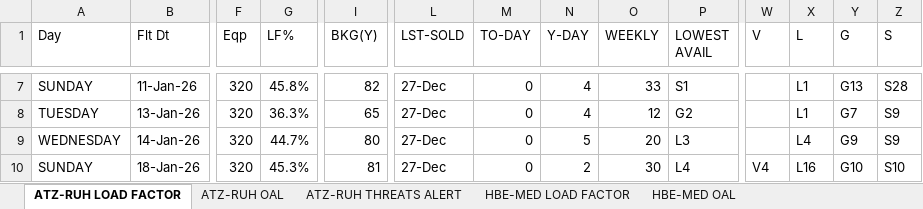
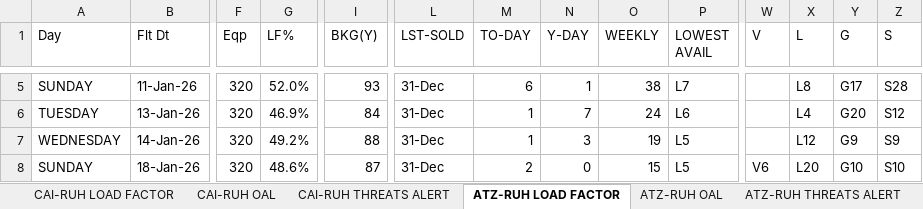
Before and after one commit to GHARIEB-AI/AirCairo, an Excel workbook: excel_routes/ALL_EGY_TO_KSA.xlsx, sheet ATZ-RUH LOAD FACTOR, drawn as a sheet; only a part is shown, gaps mark what is left out; values as stored, in another font and other column widths than the file's, no cell formats; table styles not drawn; addresses are those after the commit; the diff covers the shown part only; the diff names each change by its address in the sheet, - before the commit and + after, or states it on an @@ line.

```diff
--- a/excel_routes/ALL_EGY_TO_KSA.xlsx (sheet ATZ-RUH LOAD FACTOR)
+++ b/excel_routes/ALL_EGY_TO_KSA.xlsx (sheet ATZ-RUH LOAD FACTOR)
-sheet tab: HBE-MED LOAD FACTOR
-sheet tab: HBE-MED OAL
+sheet tab: CAI-RUH LOAD FACTOR
+sheet tab: CAI-RUH OAL
+sheet tab: CAI-RUH THREATS ALERT
-G5 (LF%): 45.8%
+G5 (LF%): 52.0%
-I5 (BKG(Y)): 82
+I5 (BKG(Y)): 93
-L5:L8 (LST-SOLD): 27-Dec
+L5:L8 (LST-SOLD): 31-Dec
-M5 (TO-DAY): 0
+M5 (TO-DAY): 6
-N5 (Y-DAY): 4
+N5 (Y-DAY): 1
-O5 (WEEKLY): 33
+O5 (WEEKLY): 38
-P5 (LOWEST AVAIL): S1
+P5 (LOWEST AVAIL): L7
-X5 (L): L1
+X5 (L): L8
-Y5 (G): G13
+Y5 (G): G17
-G6 (LF%): 36.3%
+G6 (LF%): 46.9%
-I6 (BKG(Y)): 65
+I6 (BKG(Y)): 84
-M6:M7 (TO-DAY): 0
+M6:M7 (TO-DAY): 1
-N6 (Y-DAY): 4
+N6 (Y-DAY): 7
-O6 (WEEKLY): 12
+O6 (WEEKLY): 24
-P6 (LOWEST AVAIL): G2
+P6 (LOWEST AVAIL): L6
-X6 (L): L1
+X6 (L): L4
-Y6 (G): G7
+Y6 (G): G20
-Z6 (S): S9
+Z6 (S): S12
-G7 (LF%): 44.7%
+G7 (LF%): 49.2%
-I7 (BKG(Y)): 80
+I7 (BKG(Y)): 88
-N7 (Y-DAY): 5
+N7 (Y-DAY): 3
-O7 (WEEKLY): 20
+O7 (WEEKLY): 19
-P7 (LOWEST AVAIL): L3
+P7 (LOWEST AVAIL): L5
-X7 (L): L4
+X7 (L): L12
-G8 (LF%): 45.3%
+G8 (LF%): 48.6%
-I8 (BKG(Y)): 81
+I8 (BKG(Y)): 87
-M8 (TO-DAY): 0
+M8 (TO-DAY): 2
-N8 (Y-DAY): 2
+N8 (Y-DAY): 0
-O8 (WEEKLY): 30
+O8 (WEEKLY): 15
-P8 (LOWEST AVAIL): L4
+P8 (LOWEST AVAIL): L5
-W8 (V): V4
+W8 (V): V6
-X8 (L): L16
+X8 (L): L20
```
Also changed, not shown: 11 removed rows and 40 edited cells elsewhere in this sheet, sheet ATZ-RUH OAL, sheet ATZ-RUH THREATS ALERT, other sheet tabs, cell formats, excel_routes/ALL_KSA_TO_EGY.xlsx, excel_routes/LOAD_FACTOR_SUMMARY.xlsx, 4 other files.
